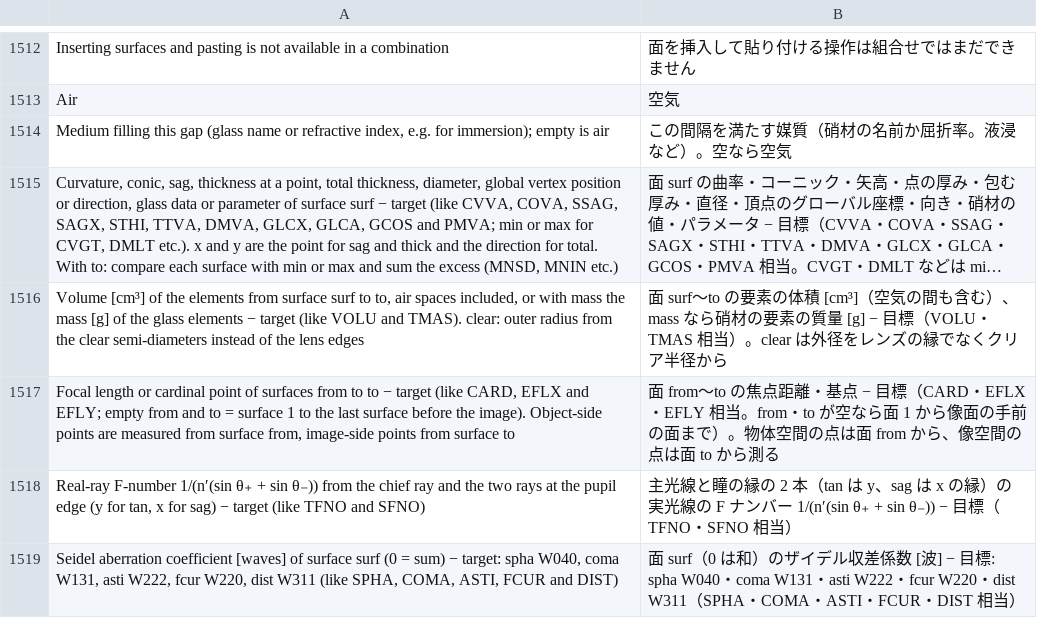
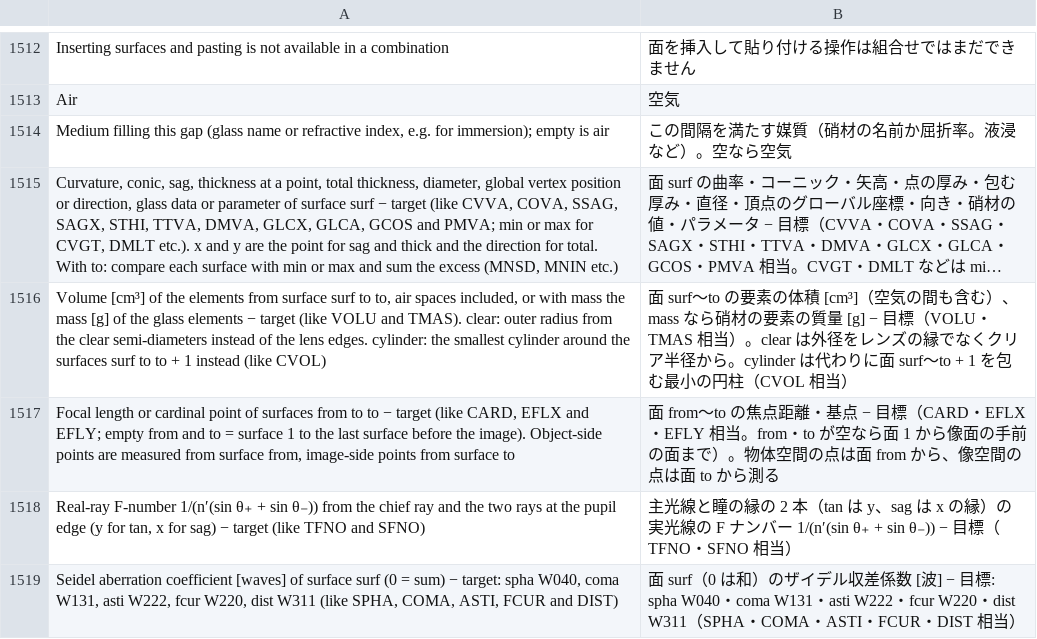
Before and after one commit to masa-iwm/lensbench, a TSV file: crates/lensbench-gui/lang/ja.tsv, drawn as a sheet; only a part is shown, gaps mark what is left out; long unchanged cells end in …; the diff names each change by its address in the sheet, - before the commit and + after, or states it on an @@ line.

Commit message:
の残り: WLEN・CVOL と評価関数の流れの行（ENDX・GOTO・FDMO・FDRE）

```diff
--- a/crates/lensbench-gui/lang/ja.tsv
+++ b/crates/lensbench-gui/lang/ja.tsv
-A1516: …the lens edges
+A1516: …the lens edges. cylinder: the smallest cylinder around the surfaces surf to to + 1 instead (like CVOL)
-B1516: …半径から
+B1516: …半径から。cylinder は代わりに面 surf〜to + 1 を包む最小の円柱（CVOL 相当）
```
Also changed, not shown: crates/lensbench-core/lang/ja.tsv, 15 other files.
